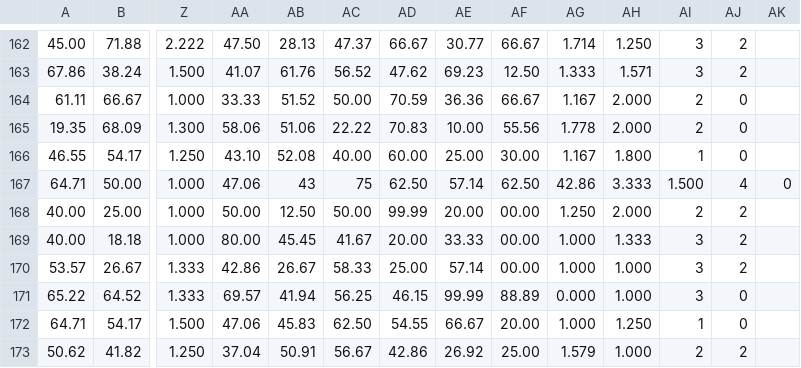
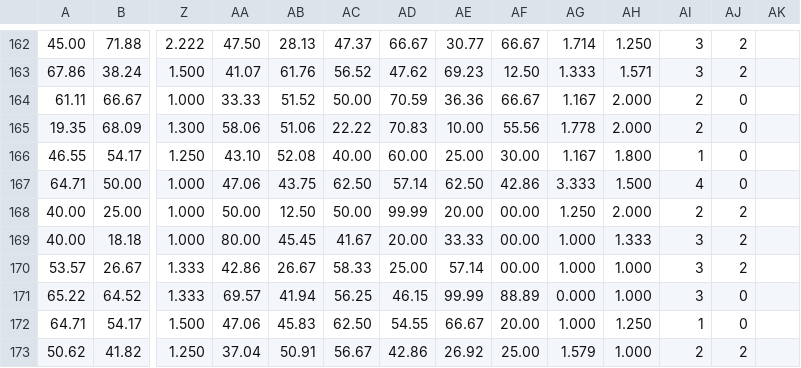
Before and after one commit to vrnvorona/models, a CSV file: iris_training.csv, drawn as a sheet; only a part is shown, gaps mark what is left out; the diff names each change by its address in the sheet, - before the commit and + after, or states it on an @@ line.

Commit message:
Update iris_training.csv

```diff
--- a/iris_training.csv
+++ b/iris_training.csv
-AB167: 43
+AB167: 43.75
-AC167: 75
+AC167: 62.50
-AD167: 62.50
+AD167: 57.14
-AE167: 57.14
+AE167: 62.50
-AF167: 62.50
+AF167: 42.86
-AG167: 42.86
+AG167: 3.333
-AH167: 3.333
+AH167: 1.500
-AI167: 1.500
+AI167: 4
-AJ167: 4
+AJ167: 0
-AK167: 0
+AK167: (empty)
```
